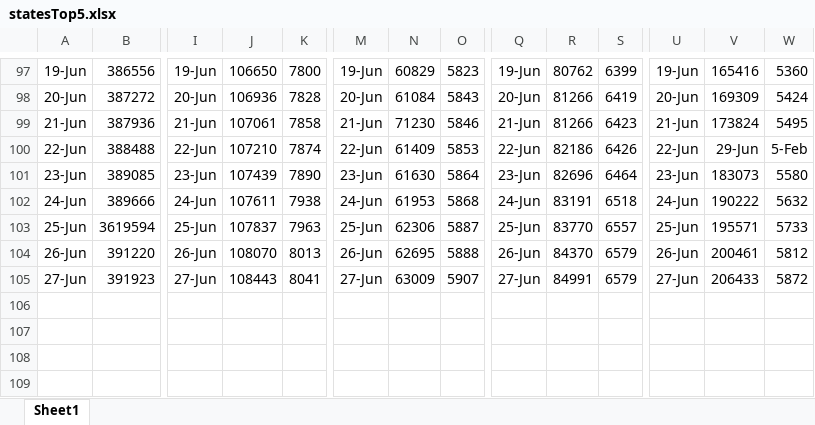
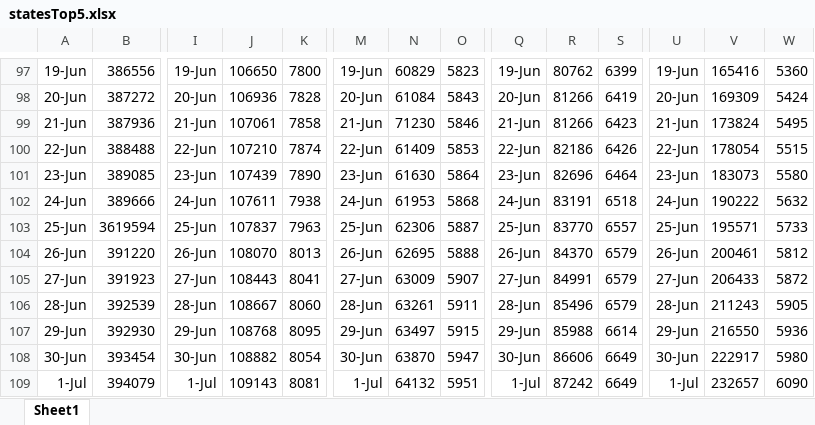
Before and after one commit to coronavirus-2020-data/coronavirus-data, an Excel workbook: statesTop5.xlsx, sheet Sheet1, drawn as a sheet; only a part is shown, gaps mark what is left out; values as stored, in another font and other column widths than the file's, no borders; rows hold the shown columns only; the diff names each change by its address in the sheet, - before the commit and + after, or states it on an @@ line.

```diff
--- a/statesTop5.xlsx (sheet Sheet1)
+++ b/statesTop5.xlsx (sheet Sheet1)
-V100: 29-Jun
+V100: 178054
-W100: 5-Feb
+W100: 5515
+row 106: 28-Jun | 392539 | 28-Jun | 108667 | 8060 | 28-Jun | 63261 | 5911 | 28-Jun | 85496 | 6579 | 28-Jun | 211243 | 5905
+row 107: 29-Jun | 392930 | 29-Jun | 108768 | 8095 | 29-Jun | 63497 | 5915 | 29-Jun | 85988 | 6614 | 29-Jun | 216550 | 5936
+row 108: 30-Jun | 393454 | 30-Jun | 108882 | 8054 | 30-Jun | 63870 | 5947 | 30-Jun | 86606 | 6649 | 30-Jun | 222917 | 5980
+row 109: 1-Jul | 394079 | 1-Jul | 109143 | 8081 | 1-Jul | 64132 | 5951 | 1-Jul | 87242 | 6649 | 1-Jul | 232657 | 6090
```
Also changed, not shown: county.xlsx, 2 other files.
